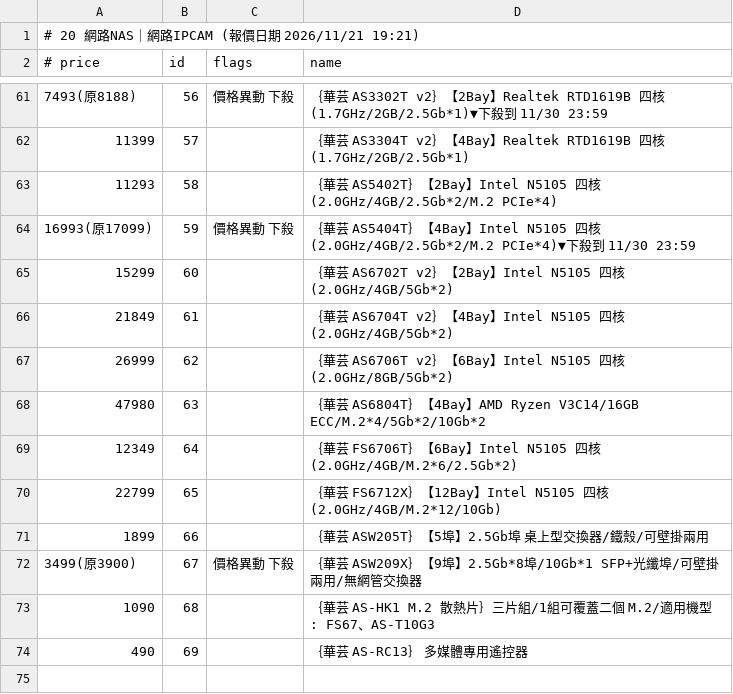
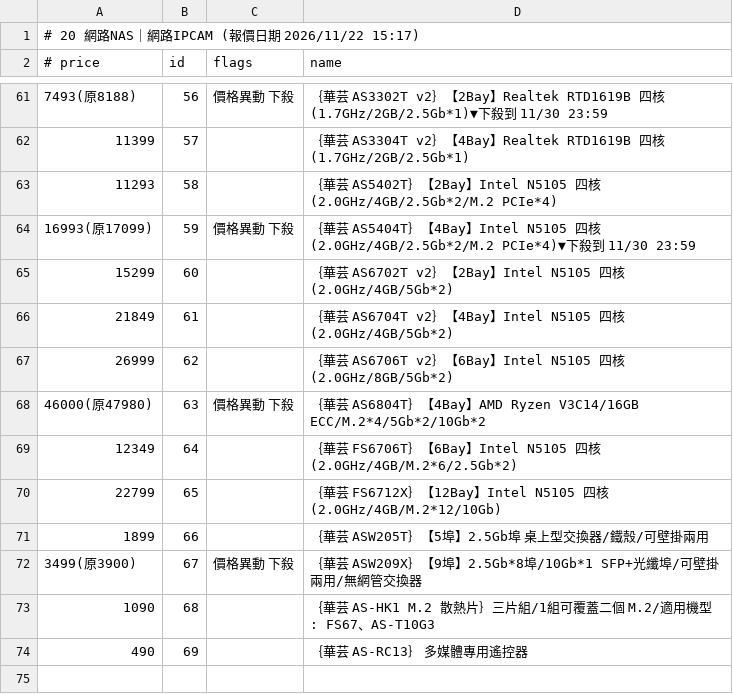
Before and after one commit to jakeuj/coolpc-quote, a TSV file: data/by_category/20_網路NAS_網路IPCAM.tsv, drawn as a sheet; only a part is shown, gaps mark what is left out.

```diff
--- a/data/by_category/20_網路NAS_網路IPCAM.tsv
+++ b/data/by_category/20_網路NAS_網路IPCAM.tsv
@@ -1,2 +1,2 @@
-# 20 網路NAS｜網路IPCAM  (報價日期 2026/11/21 19:21)
+# 20 網路NAS｜網路IPCAM  (報價日期 2026/11/22 15:17)
 # price	id	flags	name
@@ -67,3 +67,3 @@
 26999	62		｛華芸 AS6706T v2｝【6Bay】Intel N5105 四核 (2.0GHz/8GB/5Gb*2)
-47980	63		｛華芸 AS6804T｝【4Bay】AMD Ryzen V3C14/16GB ECC/M.2*4/5Gb*2/10Gb*2
+46000(原47980)	63	價格異動 下殺	｛華芸 AS6804T｝【4Bay】AMD Ryzen V3C14/16GB ECC/M.2*4/5Gb*2/10Gb*2
 12349	64		｛華芸 FS6706T｝【6Bay】Intel N5105 四核 (2.0GHz/4GB/M.2*6/2.5Gb*2)
```
Also changed, not shown: data/by_category/01_品牌小主機_AIO_VR虛擬.tsv, data/by_category/03_酷_PC_套裝產線.tsv, 32 other files.
